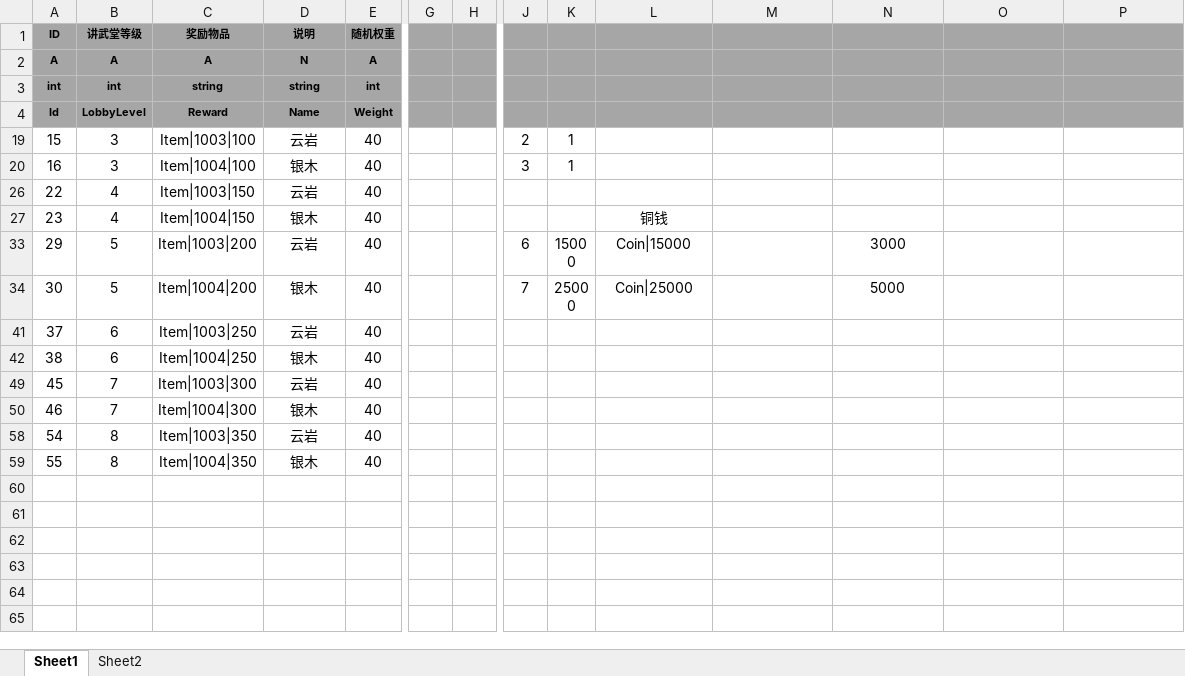
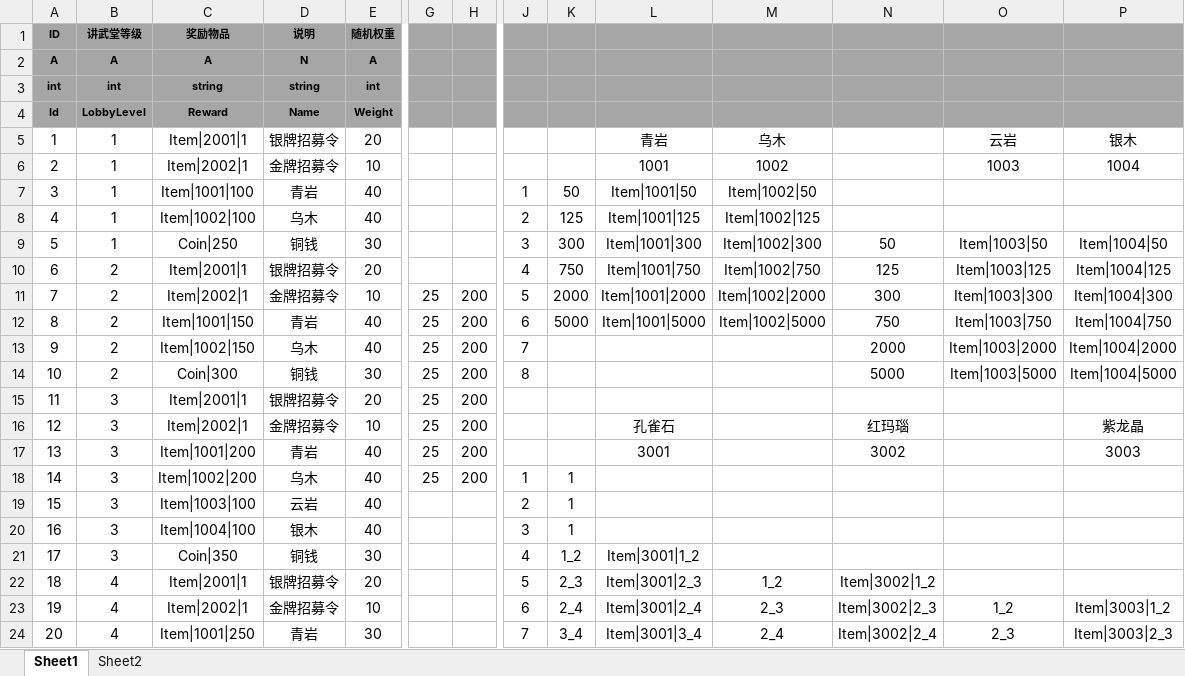
Before and after one commit to tkonexhh/simswordsman, an Excel workbook: Tables/Sources/gameplay/Visitor/VisitorRewardConfig.xlsx, sheet Sheet1, drawn as a sheet; only a part is shown, gaps mark what is left out; the shorter side is filled out with more unchanged rows; values as stored, in another font and other column widths than the file's, no borders; rows hold the shown columns only; the diff covers the shown part only; the diff names each change by its address in the sheet, - before the commit and + after, or states it on an @@ line.

```diff
--- a/Tables/Sources/gameplay/Visitor/VisitorRewardConfig.xlsx (sheet Sheet1)
+++ b/Tables/Sources/gameplay/Visitor/VisitorRewardConfig.xlsx (sheet Sheet1)
@@ row 5 unhidden: 1 | 1 | Item|2001|1 | 银牌招募令 | 20 |  |  |  |  | 青岩 | 乌木 |  | 云岩 | 银木 @@
@@ row 6 unhidden: 2 | 1 | Item|2002|1 | 金牌招募令 | 10 |  |  |  |  | 1001 | 1002 |  | 1003 | 1004 @@
@@ row 7 unhidden: 3 | 1 | Item|1001|100 | 青岩 | 40 |  |  | 1 | 50 | Item|1001|50 | Item|1002|50 @@
@@ row 8 unhidden: 4 | 1 | Item|1002|100 | 乌木 | 40 |  |  | 2 | 125 | Item|1001|125 | Item|1002|125 @@
@@ row 9 unhidden: 5 | 1 | Coin|250 | 铜钱 | 30 |  |  | 3 | 300 | Item|1001|300 | Item|1002|300 | 50 | Item|1003|50 | Item|1004|50 @@
@@ row 10 unhidden: 6 | 2 | Item|2001|1 | 银牌招募令 | 20 |  |  | 4 | 750 | Item|1001|750 | Item|1002|750 | 125 | Item|1003|125 | Item|1004|125 @@
@@ row 11 unhidden: 7 | 2 | Item|2002|1 | 金牌招募令 | 10 | 25 | 200 | 5 | 2000 | Item|1001|2000 | Item|1002|2000 | 300 | Item|1003|300 | Item|1004|300 @@
@@ row 12 unhidden: 8 | 2 | Item|1001|150 | 青岩 | 40 | 25 | 200 | 6 | 5000 | Item|1001|5000 | Item|1002|5000 | 750 | Item|1003|750 | Item|1004|750 @@
@@ row 13 unhidden: 9 | 2 | Item|1002|150 | 乌木 | 40 | 25 | 200 | 7 |  |  |  | 2000 | Item|1003|2000 | Item|1004|2000 @@
@@ row 14 unhidden: 10 | 2 | Coin|300 | 铜钱 | 30 | 25 | 200 | 8 |  |  |  | 5000 | Item|1003|5000 | Item|1004|5000 @@
@@ row 15 unhidden: 11 | 3 | Item|2001|1 | 银牌招募令 | 20 | 25 | 200 @@
@@ row 16 unhidden: 12 | 3 | Item|2002|1 | 金牌招募令 | 10 | 25 | 200 |  |  | 孔雀石 |  | 红玛瑙 |  | 紫龙晶 @@
@@ row 17 unhidden: 13 | 3 | Item|1001|200 | 青岩 | 40 | 25 | 200 |  |  | 3001 |  | 3002 |  | 3003 @@
@@ row 18 unhidden: 14 | 3 | Item|1002|200 | 乌木 | 40 | 25 | 200 | 1 | 1 @@
@@ row 21 unhidden: 17 | 3 | Coin|350 | 铜钱 | 30 |  |  | 4 | 1_2 | Item|3001|1_2 @@
@@ row 22 unhidden: 18 | 4 | Item|2001|1 | 银牌招募令 | 20 |  |  | 5 | 2_3 | Item|3001|2_3 | 1_2 | Item|3002|1_2 @@
@@ row 23 unhidden: 19 | 4 | Item|2002|1 | 金牌招募令 | 10 |  |  | 6 | 2_4 | Item|3001|2_4 | 2_3 | Item|3002|2_3 | 1_2 | Item|3003|1_2 @@
@@ row 24 unhidden: 20 | 4 | Item|1001|250 | 青岩 | 30 |  |  | 7 | 3_4 | Item|3001|3_4 | 2_4 | Item|3002|2_4 | 2_3 | Item|3003|2_3 @@
```
Also changed, not shown: 31 hidden or unhidden rows elsewhere in this sheet.
